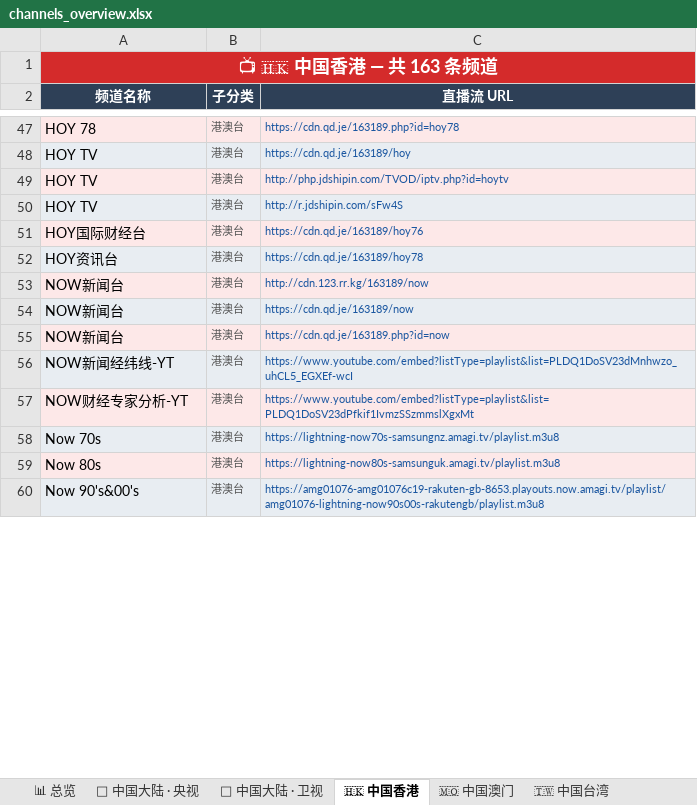
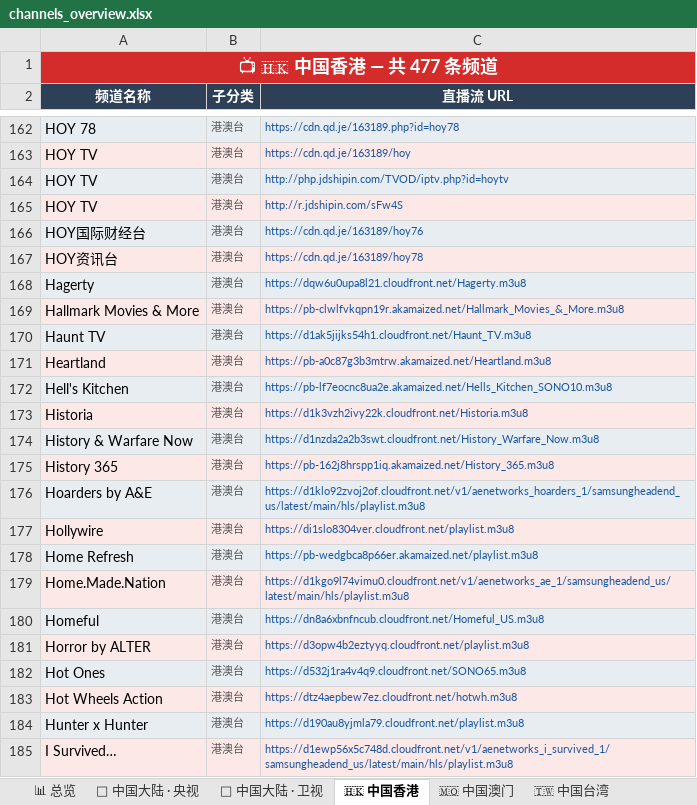
Before and after one commit to amazonjdshop/tv, an Excel workbook: channels_overview.xlsx, sheet 🇭🇰 中国香港, drawn as a sheet; only a part is shown, gaps mark what is left out; the shorter side is filled out with more unchanged rows; values as stored, in another font and other column widths than the file's, no borders; the diff covers the shown part only; the diff names each change by its address in the sheet, - before the commit and + after, or states it on an @@ line.

Commit message:
Auto-update playlists [skip ci]

```diff
--- a/channels_overview.xlsx (sheet 🇭🇰 中国香港)
+++ b/channels_overview.xlsx (sheet 🇭🇰 中国香港)
-A1 (频道名称): 📺 🇭🇰 中国香港 — 共 163 条频道
+A1 (频道名称): 📺 🇭🇰 中国香港 — 共 477 条频道
+row 168: Hagerty | 港澳台 | https://dqw6u0upa8l21.cloudfront.net/Hagerty.m3u8
+row 169: Hallmark Movies & More | 港澳台 | https://pb-clwlfvkqpn19r.akamaized.net/Hallmark_Movies_&_More.m3u8
+row 170: Haunt TV | 港澳台 | https://d1ak5jijks54h1.cloudfront.net/Haunt_TV.m3u8
+row 171: Heartland | 港澳台 | https://pb-a0c87g3b3mtrw.akamaized.net/Heartland.m3u8
+row 172: Hell's Kitchen | 港澳台 | https://pb-lf7eocnc8ua2e.akamaized.net/Hells_Kitchen_SONO10.m3u8
+row 173: Historia | 港澳台 | https://d1k3vzh2ivy22k.cloudfront.net/Historia.m3u8
+row 174: History & Warfare Now | 港澳台 | https://d1nzda2a2b3swt.cloudfront.net/History_Warfare_Now.m3u8
+row 175: History 365 | 港澳台 | https://pb-162j8hrspp1iq.akamaized.net/History_365.m3u8
+row 176: Hoarders by A&E | 港澳台 | https://d1klo92zvoj2of.cloudfront.net/v1/aenetworks_hoarders_1/samsungheadend_us/latest/main/hls/playlist.m3u8
+row 177: Hollywire | 港澳台 | https://di1slo8304ver.cloudfront.net/playlist.m3u8
+row 178: Home Refresh | 港澳台 | https://pb-wedgbca8p66er.akamaized.net/playlist.m3u8
+row 179: Home.Made.Nation | 港澳台 | https://d1kgo9l74vimu0.cloudfront.net/v1/aenetworks_ae_1/samsungheadend_us/latest/main/hls/playlist.m3u8
+row 180: Homeful | 港澳台 | https://dn8a6xbnfncub.cloudfront.net/Homeful_US.m3u8
+row 181: Horror by ALTER | 港澳台 | https://d3opw4b2eztyyq.cloudfront.net/playlist.m3u8
+row 182: Hot Ones | 港澳台 | https://d532j1ra4v4q9.cloudfront.net/SONO65.m3u8
+row 183: Hot Wheels Action | 港澳台 | https://dtz4aepbew7ez.cloudfront.net/hotwh.m3u8
+row 184: Hunter x Hunter | 港澳台 | https://d190au8yjmla79.cloudfront.net/playlist.m3u8
+row 185: I Survived… | 港澳台 | https://d1ewp56x5c748d.cloudfront.net/v1/aenetworks_i_survived_1/samsungheadend_us/latest/main/hls/playlist.m3u8
```
Also changed, not shown: 296 added rows and 9 moved rows elsewhere in this sheet, sheet 🌐 国际英文频道, sheet 📡 中国大陆 · 浙江, sheet 📡 中国大陆 · 地方综合台, sheet 📡 中国大陆 · 卫视, sheet 🎬 影视剧场, sheet 🇺🇸 美国 · 主流台, 14 more sheets, 7 other files.
